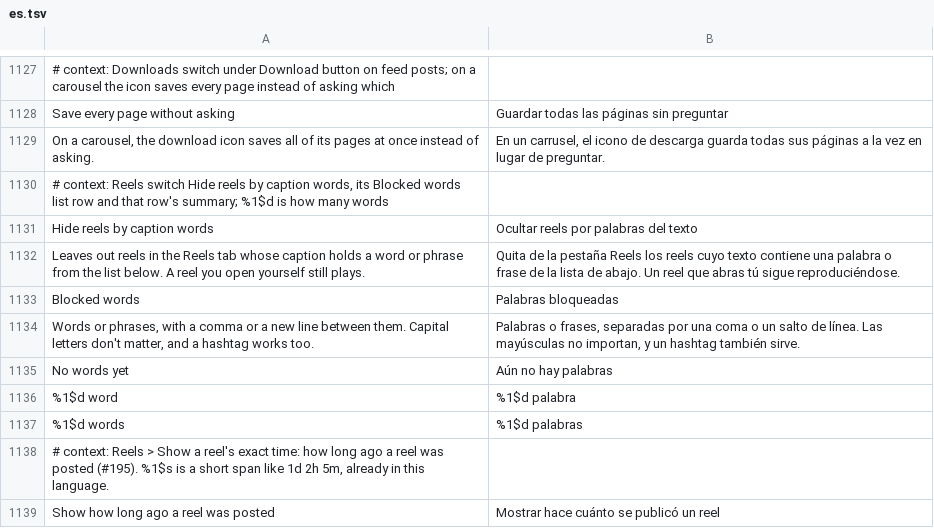
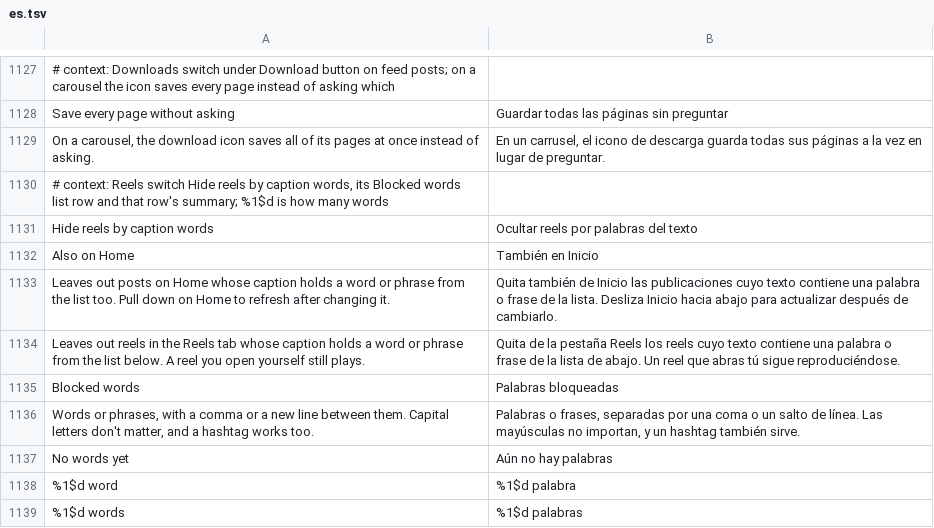
Before and after one commit to Aholicknight/HushGram, a TSV file: extensions/shared/library/src/main/l10n/es.tsv, drawn as a sheet; only a part is shown, gaps mark what is left out; the shorter side is filled out with more unchanged rows; the diff names each change by its address in the sheet, - before the commit and + after, or states it on an @@ line.

```diff
--- a/extensions/shared/library/src/main/l10n/es.tsv
+++ b/extensions/shared/library/src/main/l10n/es.tsv
+row 1132: Also on Home | También en Inicio
+row 1133: Leaves out posts on Home whose caption holds a word or phrase from the list too. Pull down on Home to refresh after changing it. | Quita también de Inicio las publicaciones cuyo texto contiene una palabra o frase de la lista. Desliza Inicio hacia abajo para actualizar después de cambiarlo.
```
Also changed, not shown: extensions/shared/library/src/main/l10n/de.tsv, extensions/shared/library/src/main/l10n/in.tsv, 15 other files.
